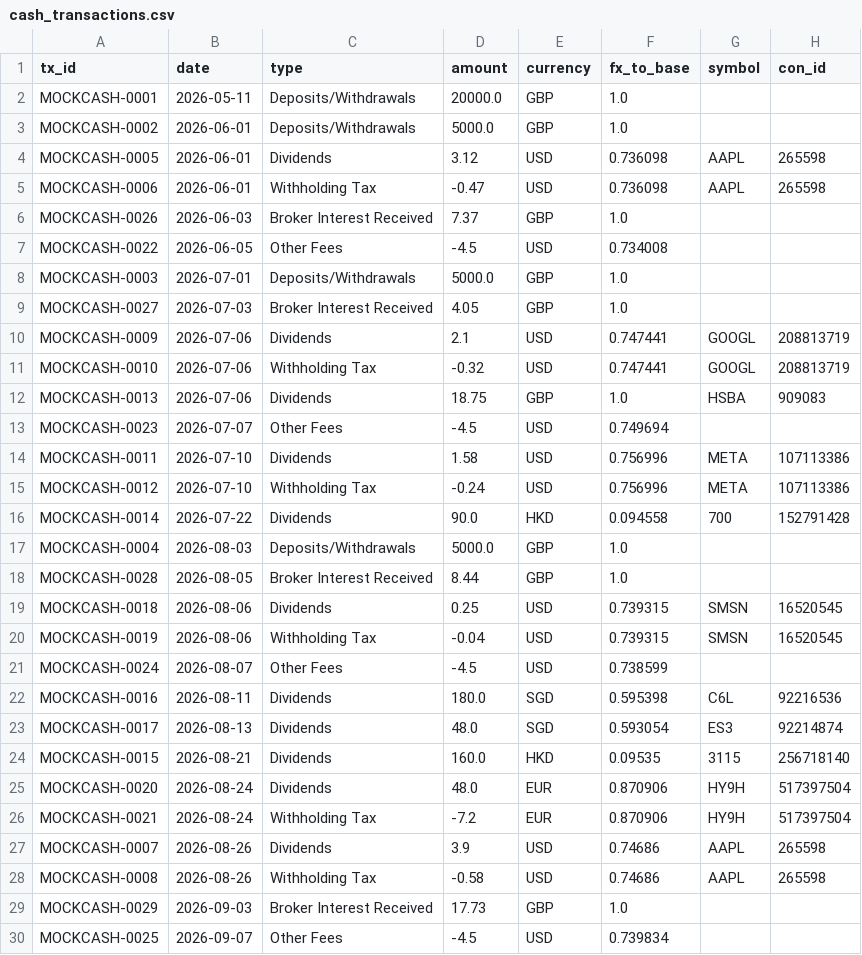
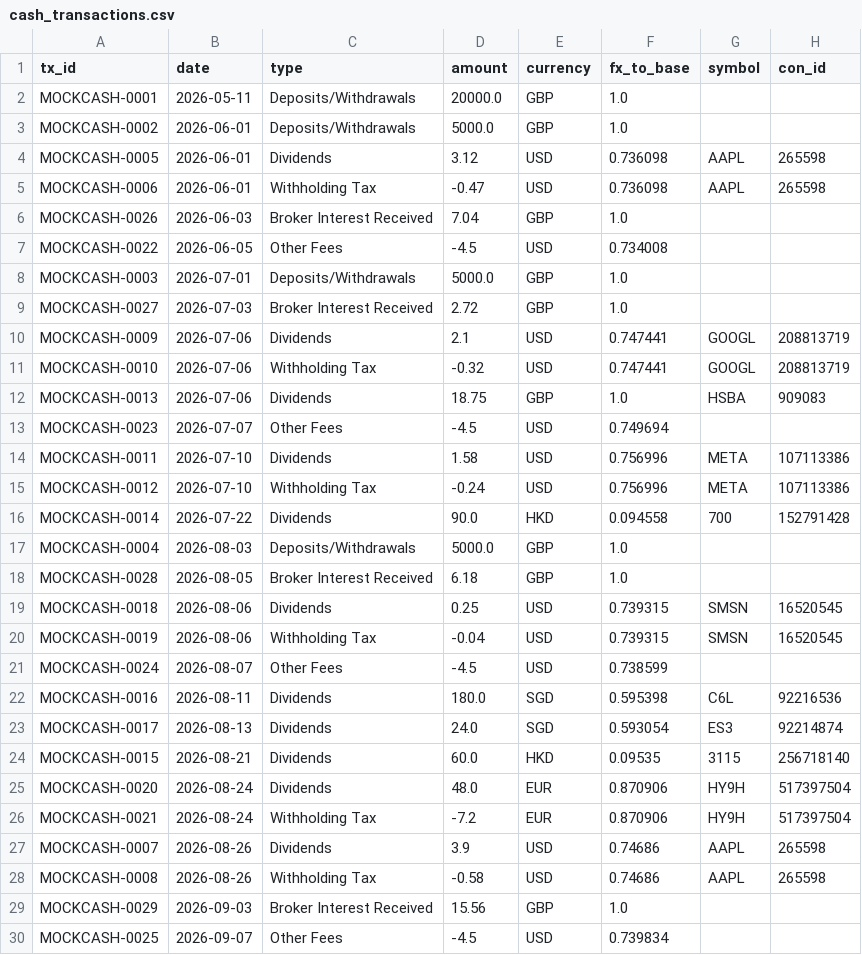
Before and after one commit to MacMac2070/portfolio-dashboard, a CSV file: dashboard/data/mock/cash_transactions.csv, drawn as a sheet.

```diff
--- a/dashboard/data/mock/cash_transactions.csv
+++ b/dashboard/data/mock/cash_transactions.csv
@@ -5,6 +5,6 @@ MOCKCASH-0005,2026-06-01,Dividends,3.12,USD,0.736098,AAPL,265598
 MOCKCASH-0006,2026-06-01,Withholding Tax,-0.47,USD,0.736098,AAPL,265598
-MOCKCASH-0026,2026-06-03,Broker Interest Received,7.37,GBP,1.0,,
+MOCKCASH-0026,2026-06-03,Broker Interest Received,7.04,GBP,1.0,,
 MOCKCASH-0022,2026-06-05,Other Fees,-4.5,USD,0.734008,,
 MOCKCASH-0003,2026-07-01,Deposits/Withdrawals,5000.0,GBP,1.0,,
-MOCKCASH-0027,2026-07-03,Broker Interest Received,4.05,GBP,1.0,,
+MOCKCASH-0027,2026-07-03,Broker Interest Received,2.72,GBP,1.0,,
 MOCKCASH-0009,2026-07-06,Dividends,2.1,USD,0.747441,GOOGL,208813719
@@ -17,3 +17,3 @@ MOCKCASH-0014,2026-07-22,Dividends,90.0,HKD,0.094558,700,152791428
 MOCKCASH-0004,2026-08-03,Deposits/Withdrawals,5000.0,GBP,1.0,,
-MOCKCASH-0028,2026-08-05,Broker Interest Received,8.44,GBP,1.0,,
+MOCKCASH-0028,2026-08-05,Broker Interest Received,6.18,GBP,1.0,,
 MOCKCASH-0018,2026-08-06,Dividends,0.25,USD,0.739315,SMSN,16520545
@@ -22,4 +22,4 @@ MOCKCASH-0024,2026-08-07,Other Fees,-4.5,USD,0.738599,,
 MOCKCASH-0016,2026-08-11,Dividends,180.0,SGD,0.595398,C6L,92216536
-MOCKCASH-0017,2026-08-13,Dividends,48.0,SGD,0.593054,ES3,92214874
-MOCKCASH-0015,2026-08-21,Dividends,160.0,HKD,0.09535,3115,256718140
+MOCKCASH-0017,2026-08-13,Dividends,24.0,SGD,0.593054,ES3,92214874
+MOCKCASH-0015,2026-08-21,Dividends,60.0,HKD,0.09535,3115,256718140
 MOCKCASH-0020,2026-08-24,Dividends,48.0,EUR,0.870906,HY9H,517397504
@@ -28,3 +28,3 @@ MOCKCASH-0007,2026-08-26,Dividends,3.9,USD,0.74686,AAPL,265598
 MOCKCASH-0008,2026-08-26,Withholding Tax,-0.58,USD,0.74686,AAPL,265598
-MOCKCASH-0029,2026-09-03,Broker Interest Received,17.73,GBP,1.0,,
+MOCKCASH-0029,2026-09-03,Broker Interest Received,15.56,GBP,1.0,,
 MOCKCASH-0025,2026-09-07,Other Fees,-4.5,USD,0.739834,,
```
Also changed, not shown: dashboard/data/mock/nav_change.csv, dashboard/data/mock/nav_history.csv, 3 other files.
